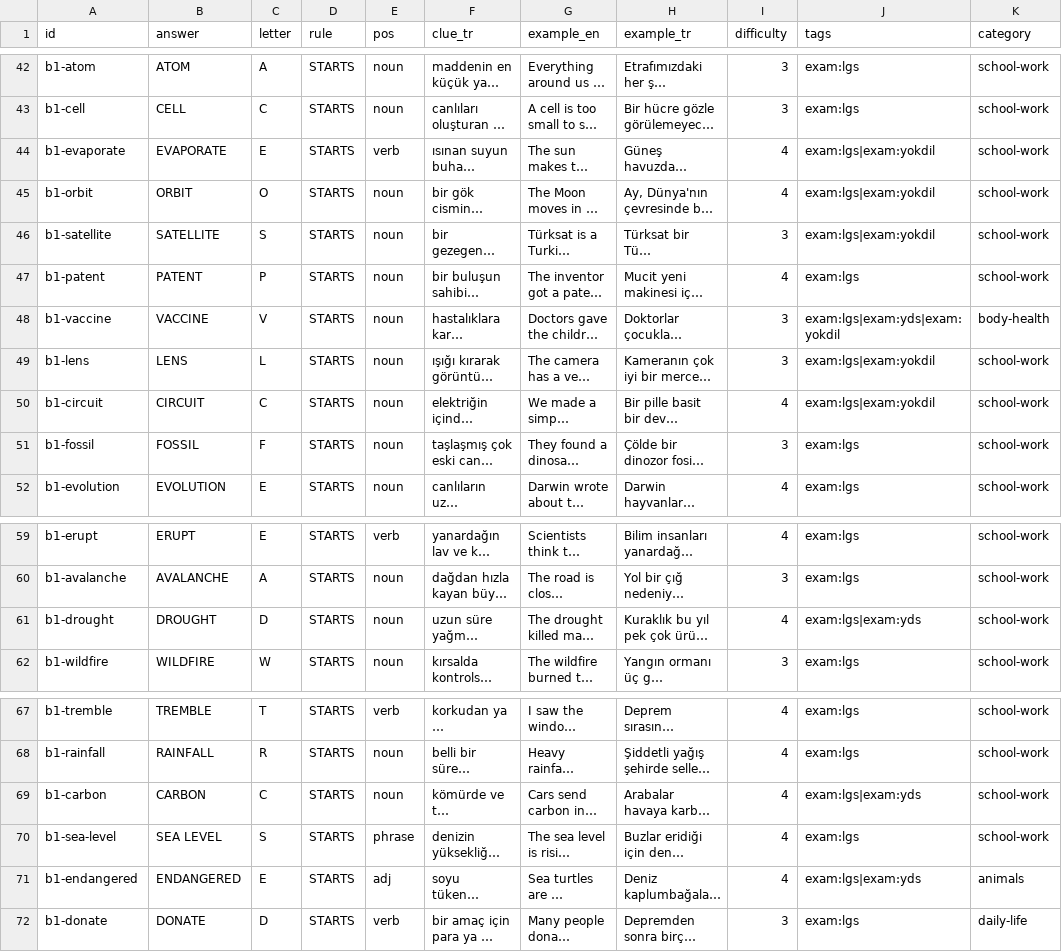
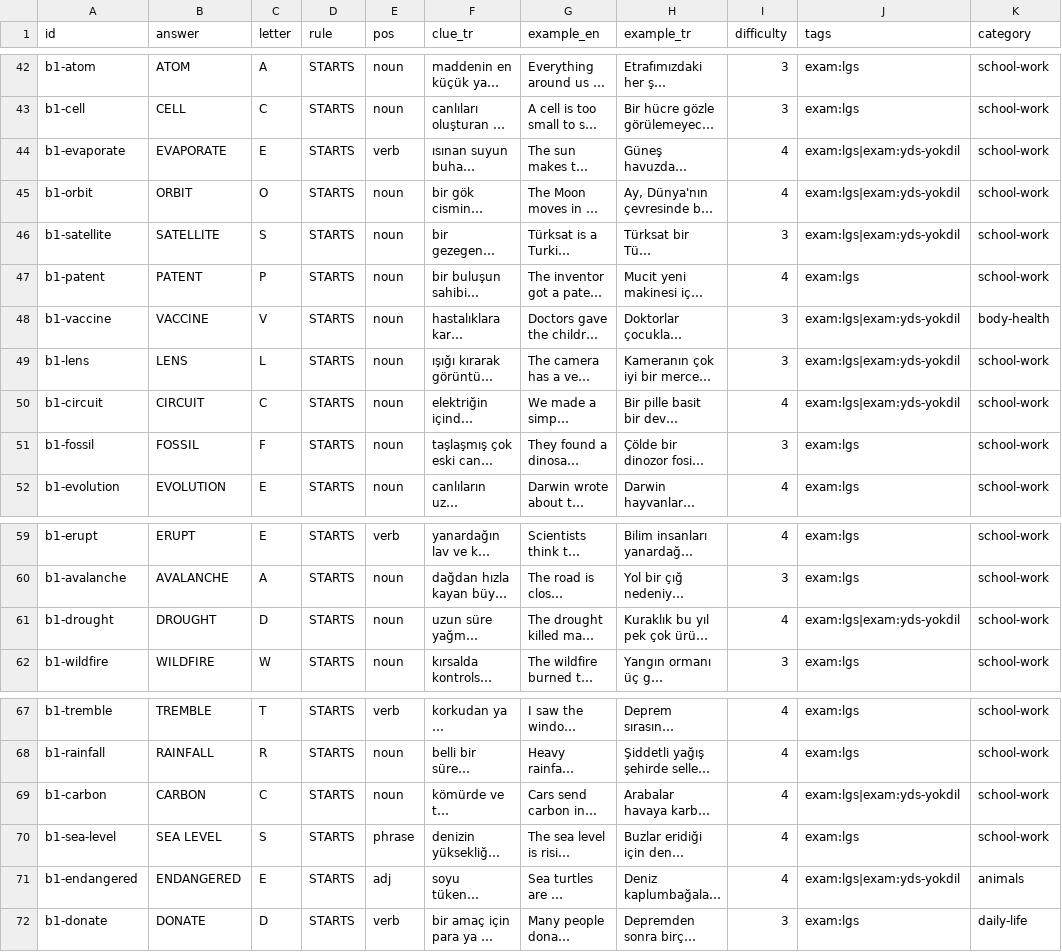
Before and after one commit to talhabayhn/lexi, a CSV file: content/exam-packs/cards/B1/lgs.csv, drawn as a sheet; only a part is shown, gaps mark what is left out; long unchanged cells end in …; the diff names each change by its address in the sheet, - before the commit and + after, or states it on an @@ line.

Commit message:
content(exams): make LGS free and merge YDS and YÖKDİL into one pack
Owner decisions: lgs is_pro=0 (design shows no PRO badge); yds and yokdil
become the single Pro pack yds-yokdil (one design row) with free preview
letters ABCDE. Shared cards appear once (first unit wins); 990 cards, no
duplicate answers, >= 15 per letter. Pack-only cards are tagged
exam:yds-yokdil. TEAM stays out; base cards untouched.

```diff
--- a/content/exam-packs/cards/B1/lgs.csv
+++ b/content/exam-packs/cards/B1/lgs.csv
-J44:J46 (tags): exam:lgs|exam:yokdil
+J44:J46 (tags): exam:lgs|exam:yds-yokdil
-J48 (tags): exam:lgs|exam:yds|exam:yokdil
+J48 (tags): exam:lgs|exam:yds-yokdil
-J49:J50 (tags): exam:lgs|exam:yokdil
+J49:J50 (tags): exam:lgs|exam:yds-yokdil
-J61 (tags): exam:lgs|exam:yds
+J61 (tags): exam:lgs|exam:yds-yokdil
-J69 (tags): exam:lgs|exam:yds
+J69 (tags): exam:lgs|exam:yds-yokdil
-J71 (tags): exam:lgs|exam:yds
+J71 (tags): exam:lgs|exam:yds-yokdil
```
Also changed, not shown: content/exam-packs/packs-meta.csv, 16 other files.
